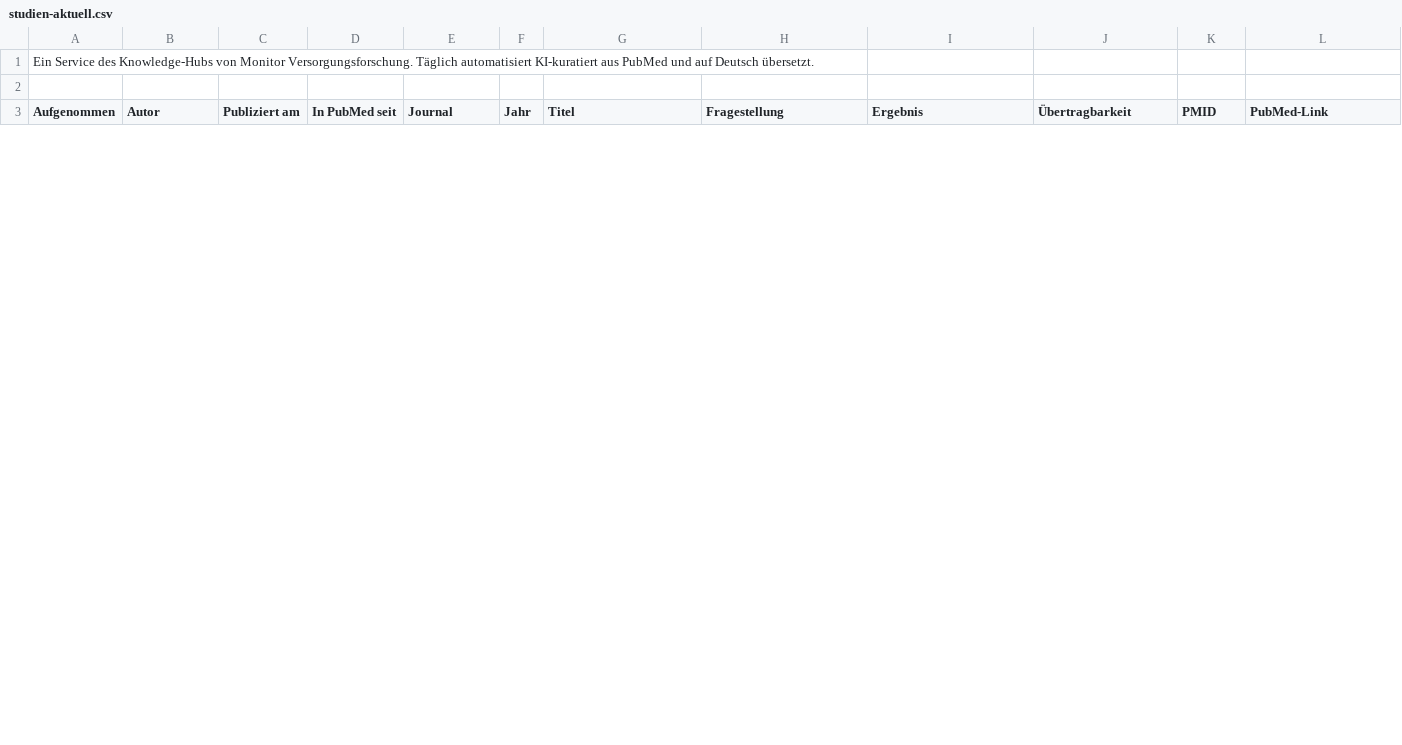
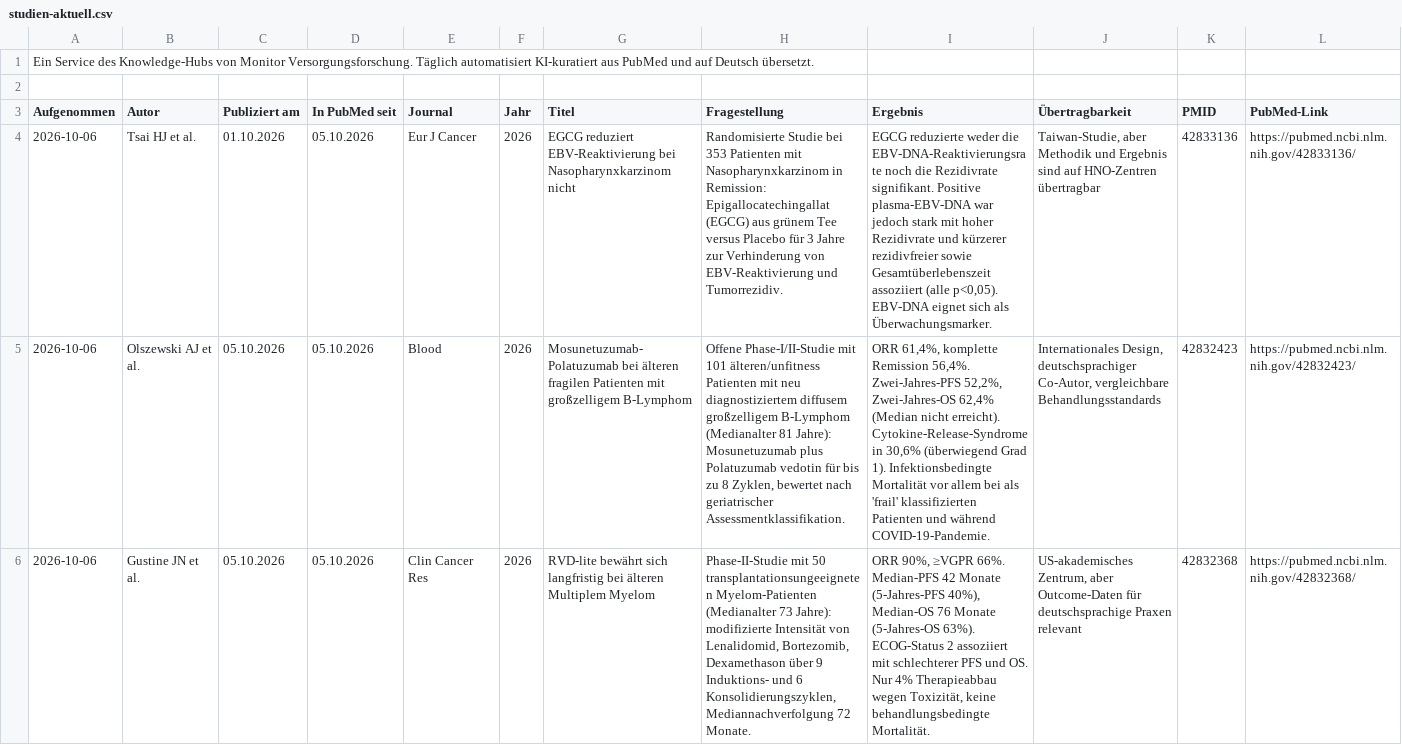
Before and after one commit to mvf-portal/onkologie-portal, a CSV file: download/studien-aktuell.csv, drawn as a sheet; only a part is shown; the diff covers the shown part only; the diff names each change by its address in the sheet, - before the commit and + after, or states it on an @@ line.

```diff
--- a/download/studien-aktuell.csv
+++ b/download/studien-aktuell.csv
+row 4: 2026-10-06 | Tsai HJ et al. | 01.10.2026 | 05.10.2026 | Eur J Cancer | 2026 | EGCG reduziert EBV-Reaktivierung bei Nasopharynxkarzinom nicht | Randomisierte Studie bei 353 Patienten mit Nasopharynxkarzinom in Remission: Epigallocatechingallat (EGCG) aus grünem Tee versus Placebo für 3 Jahre zur Verhinderung von EBV-Reaktivierung und Tumorrezidiv. | EGCG reduzierte weder die EBV-DNA-Reaktivierungsrate noch die Rezidivrate signifikant. Positive plasma-EBV-DNA war jedoch stark mit hoher Rezidivrate und kürzerer rezidivfreier sowie Gesamtüberlebenszeit assoziiert (alle p<0,05). EBV-DNA eignet sich als Überwachungsmarker. | Taiwan-Studie, aber Methodik und Ergebnis sind auf HNO-Zentren übertragbar | 42833136 | https://pubmed.ncbi.nlm.nih.gov/42833136/
+row 5: 2026-10-06 | Olszewski AJ et al. | 05.10.2026 | 05.10.2026 | Blood | 2026 | Mosunetuzumab-Polatuzumab bei älteren fragilen Patienten mit großzelligem B-Lymphom | Offene Phase-I/II-Studie mit 101 älteren/unfitness Patienten mit neu diagnostiziertem diffusem großzelligem B-Lymphom (Medianalter 81 Jahre): Mosunetuzumab plus Polatuzumab vedotin für bis zu 8 Zyklen, bewertet nach geriatrischer Assessmentklassifikation. | ORR 61,4%, komplette Remission 56,4%. Zwei-Jahres-PFS 52,2%, Zwei-Jahres-OS 62,4% (Median nicht erreicht). Cytokine-Release-Syndrome in 30,6% (überwiegend Grad 1). Infektionsbedingte Mortalität vor allem bei als 'frail' klassifizierten Patienten und während COVID-19-Pandemie. | Internationales Design, deutschsprachiger Co-Autor, vergleichbare Behandlungsstandards | 42832423 | https://pubmed.ncbi.nlm.nih.gov/42832423/
+row 6: 2026-10-06 | Gustine JN et al. | 05.10.2026 | 05.10.2026 | Clin Cancer Res | 2026 | RVD-lite bewährt sich langfristig bei älteren Multiplem Myelom | Phase-II-Studie mit 50 transplantationsungeeigneten Myelom-Patienten (Medianalter 73 Jahre): modifizierte Intensität von Lenalidomid, Bortezomib, Dexamethason über 9 Induktions- und 6 Konsolidierungszyklen, Mediannachverfolgung 72 Monate. | ORR 90%, ≥VGPR 66%. Median-PFS 42 Monate (5-Jahres-PFS 40%), Median-OS 76 Monate (5-Jahres-OS 63%). ECOG-Status 2 assoziiert mit schlechterer PFS und OS. Nur 4% Therapieabbau wegen Toxizität, keine behandlungsbedingte Mortalität. | US-akademisches Zentrum, aber Outcome-Daten für deutschsprachige Praxen relevant | 42832368 | https://pubmed.ncbi.nlm.nih.gov/42832368/
```
Also changed, not shown: 3 added rows and 6 removed rows elsewhere in this file, download/studien-archiv.csv, 6 other files.
